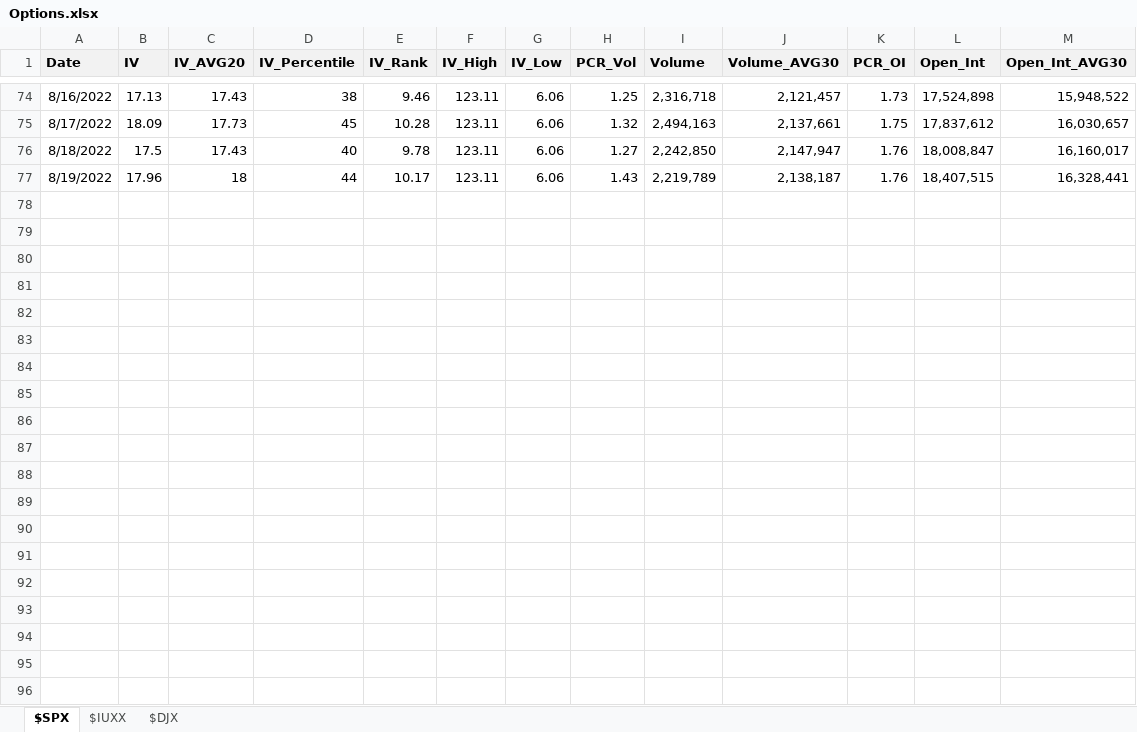
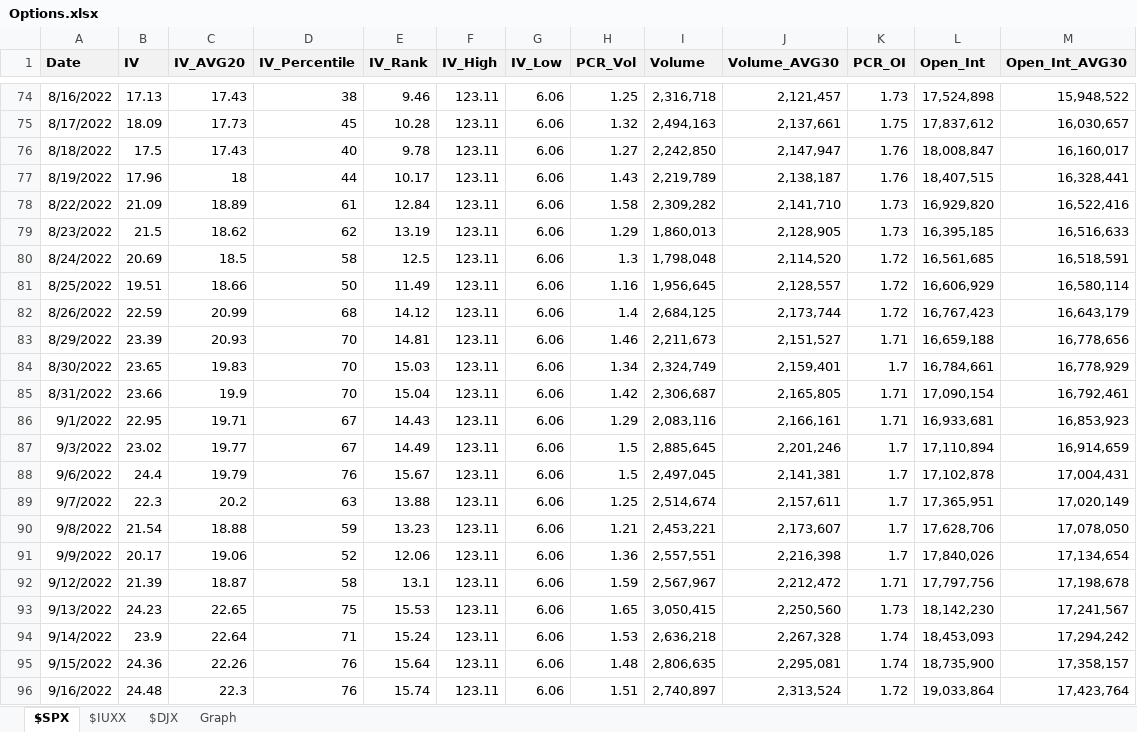
Before and after one commit to RanArino/Data_Analysis_Python, an Excel workbook: Finance/data/Options.xlsx, sheet $SPX, drawn as a sheet; only a part is shown, gaps mark what is left out; values as stored, in another font and other column widths than the file's, no borders; the diff covers the shown part only; the diff names each change by its address in the sheet, - before the commit and + after, or states it on an @@ line.

```diff
--- a/Finance/data/Options.xlsx (sheet $SPX)
+++ b/Finance/data/Options.xlsx (sheet $SPX)
+sheet tab: Graph
+row 78: 8/22/2022 | 21.09 | 18.89 | 61 | 12.84 | 123.11 | 6.06 | 1.58 | 2,309,282 | 2,141,710 | 1.73 | 16,929,820 | 16,522,416
+row 79: 8/23/2022 | 21.5 | 18.62 | 62 | 13.19 | 123.11 | 6.06 | 1.29 | 1,860,013 | 2,128,905 | 1.73 | 16,395,185 | 16,516,633
+row 80: 8/24/2022 | 20.69 | 18.5 | 58 | 12.5 | 123.11 | 6.06 | 1.3 | 1,798,048 | 2,114,520 | 1.72 | 16,561,685 | 16,518,591
+row 81: 8/25/2022 | 19.51 | 18.66 | 50 | 11.49 | 123.11 | 6.06 | 1.16 | 1,956,645 | 2,128,557 | 1.72 | 16,606,929 | 16,580,114
+row 82: 8/26/2022 | 22.59 | 20.99 | 68 | 14.12 | 123.11 | 6.06 | 1.4 | 2,684,125 | 2,173,744 | 1.72 | 16,767,423 | 16,643,179
+row 83: 8/29/2022 | 23.39 | 20.93 | 70 | 14.81 | 123.11 | 6.06 | 1.46 | 2,211,673 | 2,151,527 | 1.71 | 16,659,188 | 16,778,656
+row 84: 8/30/2022 | 23.65 | 19.83 | 70 | 15.03 | 123.11 | 6.06 | 1.34 | 2,324,749 | 2,159,401 | 1.7 | 16,784,661 | 16,778,929
+row 85: 8/31/2022 | 23.66 | 19.9 | 70 | 15.04 | 123.11 | 6.06 | 1.42 | 2,306,687 | 2,165,805 | 1.71 | 17,090,154 | 16,792,461
+row 86: 9/1/2022 | 22.95 | 19.71 | 67 | 14.43 | 123.11 | 6.06 | 1.29 | 2,083,116 | 2,166,161 | 1.71 | 16,933,681 | 16,853,923
+row 87: 9/3/2022 | 23.02 | 19.77 | 67 | 14.49 | 123.11 | 6.06 | 1.5 | 2,885,645 | 2,201,246 | 1.7 | 17,110,894 | 16,914,659
+row 88: 9/6/2022 | 24.4 | 19.79 | 76 | 15.67 | 123.11 | 6.06 | 1.5 | 2,497,045 | 2,141,381 | 1.7 | 17,102,878 | 17,004,431
+row 89: 9/7/2022 | 22.3 | 20.2 | 63 | 13.88 | 123.11 | 6.06 | 1.25 | 2,514,674 | 2,157,611 | 1.7 | 17,365,951 | 17,020,149
+row 90: 9/8/2022 | 21.54 | 18.88 | 59 | 13.23 | 123.11 | 6.06 | 1.21 | 2,453,221 | 2,173,607 | 1.7 | 17,628,706 | 17,078,050
+row 91: 9/9/2022 | 20.17 | 19.06 | 52 | 12.06 | 123.11 | 6.06 | 1.36 | 2,557,551 | 2,216,398 | 1.7 | 17,840,026 | 17,134,654
+row 92: 9/12/2022 | 21.39 | 18.87 | 58 | 13.1 | 123.11 | 6.06 | 1.59 | 2,567,967 | 2,212,472 | 1.71 | 17,797,756 | 17,198,678
+row 93: 9/13/2022 | 24.23 | 22.65 | 75 | 15.53 | 123.11 | 6.06 | 1.65 | 3,050,415 | 2,250,560 | 1.73 | 18,142,230 | 17,241,567
+row 94: 9/14/2022 | 23.9 | 22.64 | 71 | 15.24 | 123.11 | 6.06 | 1.53 | 2,636,218 | 2,267,328 | 1.74 | 18,453,093 | 17,294,242
+row 95: 9/15/2022 | 24.36 | 22.26 | 76 | 15.64 | 123.11 | 6.06 | 1.48 | 2,806,635 | 2,295,081 | 1.74 | 18,735,900 | 17,358,157
+row 96: 9/16/2022 | 24.48 | 22.3 | 76 | 15.74 | 123.11 | 6.06 | 1.51 | 2,740,897 | 2,313,524 | 1.72 | 19,033,864 | 17,423,764
```
Also changed, not shown: 72 added rows elsewhere in this sheet, sheet $DJX, sheet $IUXX, charts or pictures, 4 other files.
